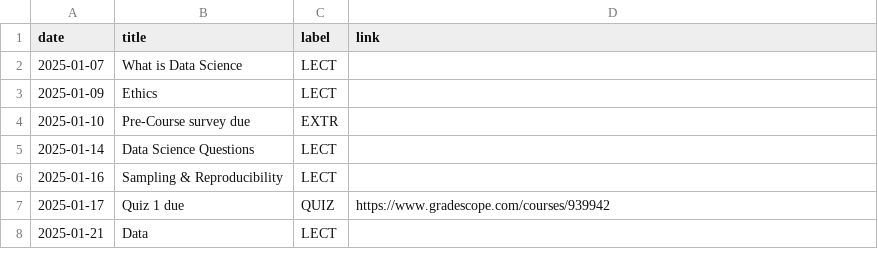
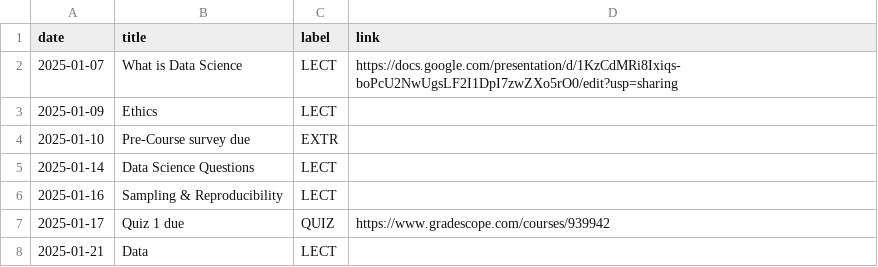
Before and after one commit to COGS9/ucsd-cogs9, a CSV file: _data/wi25/course_calendar.csv, drawn as a sheet; only a part is shown.

Commit message:
Update course_calendar.csv

```diff
--- a/_data/wi25/course_calendar.csv
+++ b/_data/wi25/course_calendar.csv
@@ -1,3 +1,3 @@
 date,title,label,link
-2025-01-07,What is Data Science,LECT,
+2025-01-07,What is Data Science,LECT,https://docs.google.com/presentation/d/1KzCdMRi8Ixiqs-boPcU2NwUgsLF2I1DpI7zwZXo5rO0/edit?usp=sharing
 2025-01-09,Ethics,LECT,
```
